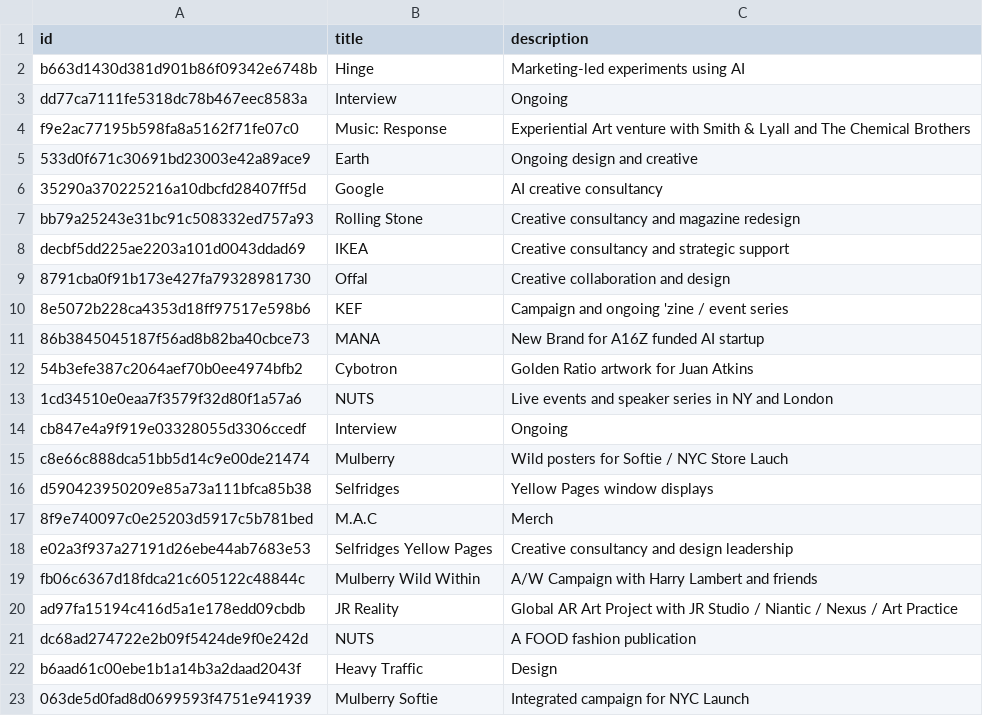
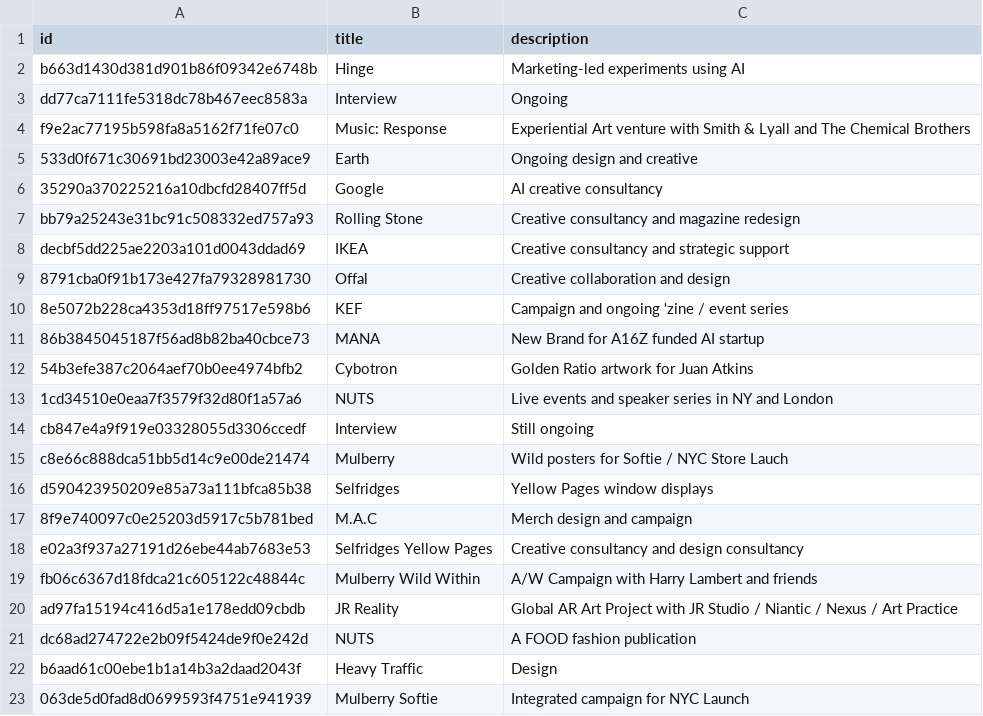
Before and after one commit to aaiiintt/food_new_site, a CSV file: data/videos.csv, drawn as a sheet.

Commit message:
Update videos.csv

```diff
--- a/data/videos.csv
+++ b/data/videos.csv
@@ -13,7 +13,7 @@
 "1cd34510e0eaa7f3579f32d80f1a57a6","NUTS","Live events and speaker series in NY and London"
-"cb847e4a9f919e03328055d3306ccedf","Interview","Ongoing"
+"cb847e4a9f919e03328055d3306ccedf","Interview","Still ongoing"
 "c8e66c888dca51bb5d14c9e00de21474","Mulberry","Wild posters for Softie / NYC Store Lauch"
 "d590423950209e85a73a111bfca85b38","Selfridges","Yellow Pages window displays"
-"8f9e740097c0e25203d5917c5b781bed","M.A.C","Merch"
-"e02a3f937a27191d26ebe44ab7683e53","Selfridges Yellow Pages","Creative consultancy and design leadership"
+"8f9e740097c0e25203d5917c5b781bed","M.A.C","Merch design and campaign "
+"e02a3f937a27191d26ebe44ab7683e53","Selfridges Yellow Pages","Creative consultancy and design consultancy "
 "fb06c6367d18fdca21c605122c48844c","Mulberry Wild Within","A/W Campaign with Harry Lambert and friends"
```
